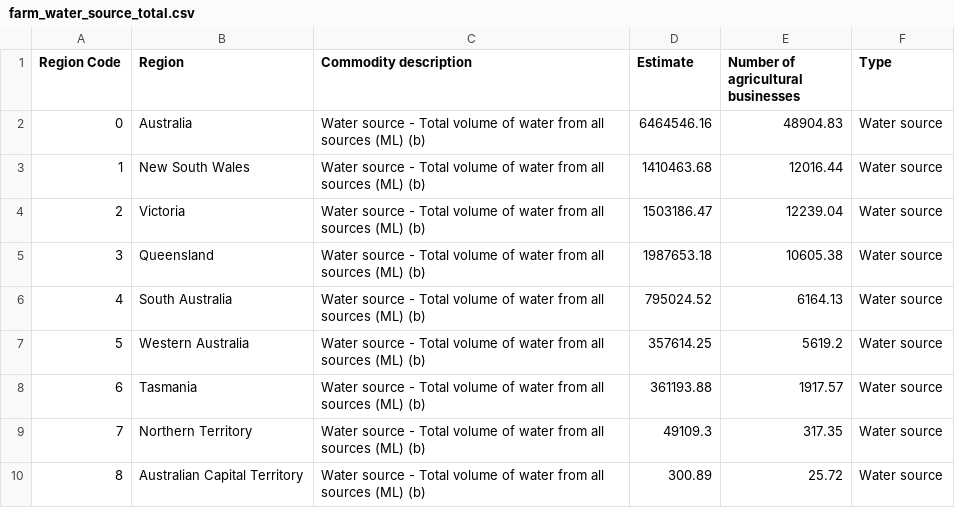
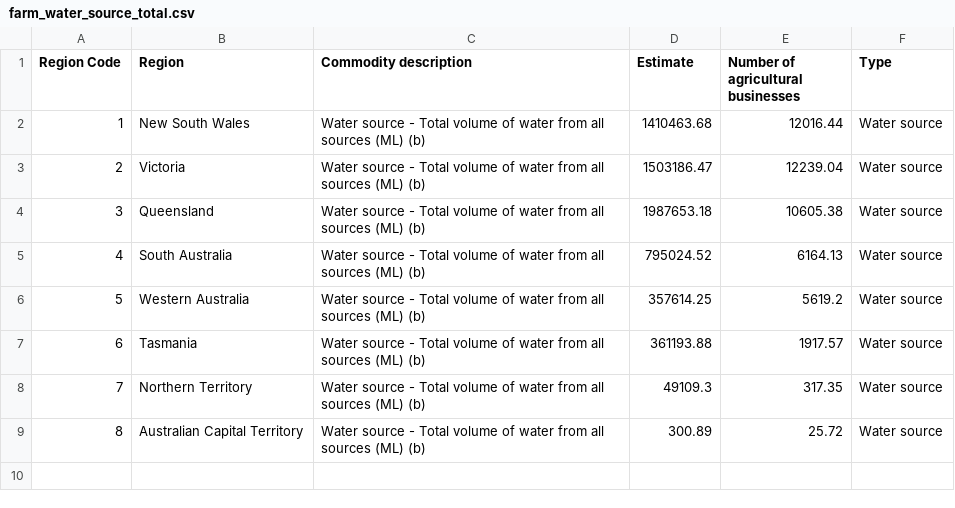
Before and after one commit to TingHanGan/utilisationOfWaterAUS, a CSV file: Datasets/farm_water_source_total.csv, drawn as a sheet.

```diff
--- a/Datasets/farm_water_source_total.csv
+++ b/Datasets/farm_water_source_total.csv
@@ -1,3 +1,2 @@
 "Region Code","Region","Commodity description","Estimate","Number of agricultural businesses","Type"
-0,"Australia","Water source - Total volume of water from all sources (ML) (b)","6464546.16",48904.83,"Water source"
 1,"New South Wales","Water source - Total volume of water from all sources (ML) (b)","1410463.68",12016.44,"Water source"
```
Also changed, not shown: Datasets/farm_water_usage_total.csv.
